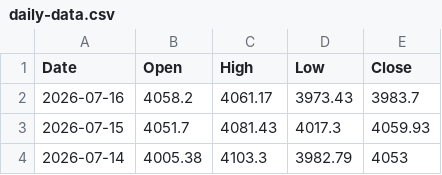
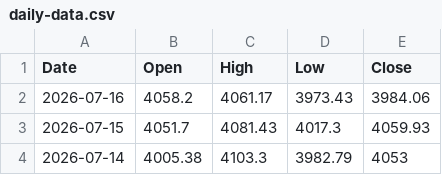
Before and after one commit to bearish168/xau-data-mirror, a CSV file: daily-data.csv, drawn as a sheet; only a part is shown.

Commit message:
myfxbook historical 1 day (จากข้อมูลจริง): 2026-07-16T13:10:23.488Z

```diff
--- a/daily-data.csv
+++ b/daily-data.csv
@@ -1,3 +1,3 @@
 Date,Open,High,Low,Close
-2026-07-16,4058.2,4061.17,3973.43,3983.7
+2026-07-16,4058.2,4061.17,3973.43,3984.06
 2026-07-15,4051.7,4081.43,4017.3,4059.93
```
